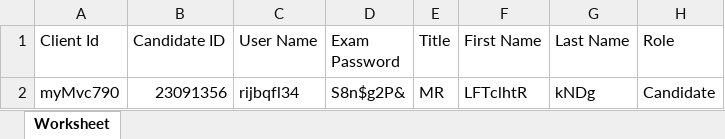
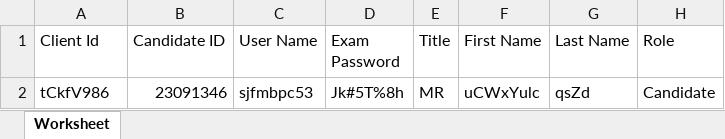
Before and after one commit to RaghuCPatel/Elumina, an Excel workbook: download/User_details.xlsx, sheet Worksheet, drawn as a sheet; values as stored, in another font and other column widths than the file's, no borders; removed rows and columns are numbered as before the commit, all else as after; the diff names each change by its address in the sheet, - before the commit and + after, or states it on an @@ line.

```diff
--- a/download/User_details.xlsx (sheet Worksheet)
+++ b/download/User_details.xlsx (sheet Worksheet)
-row 2: myMvc790 | 23091356 | rijbqfl34 | S8n$g2P& | MR | LFTclhtR | kNDg | Candidate
+row 2: tCkfV986 | 23091346 | sjfmbpc53 | Jk#5T%8h | MR | uCWxYulc | qsZd | Candidate
```
Also changed, not shown: 3 other files.
